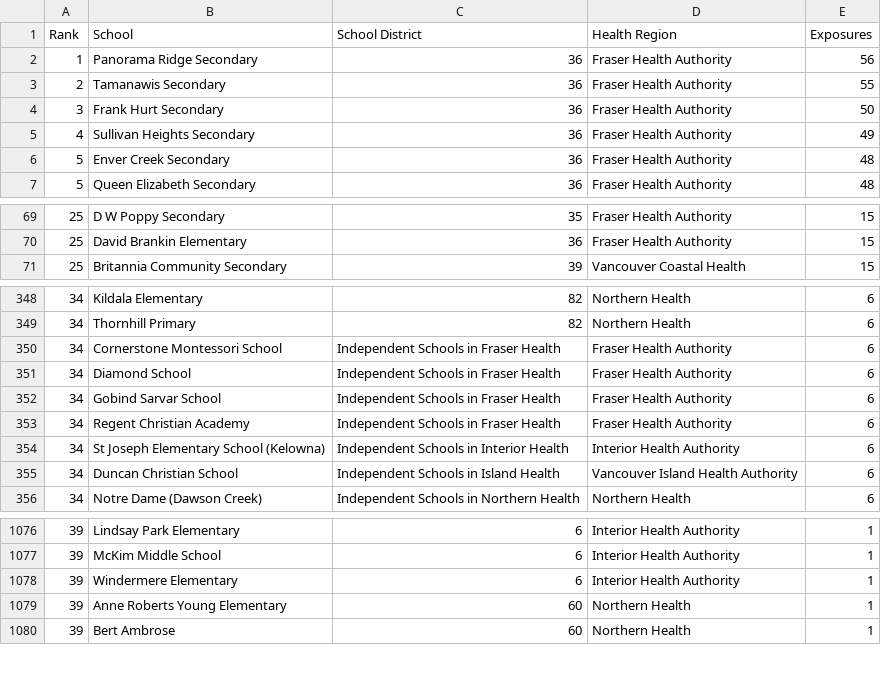
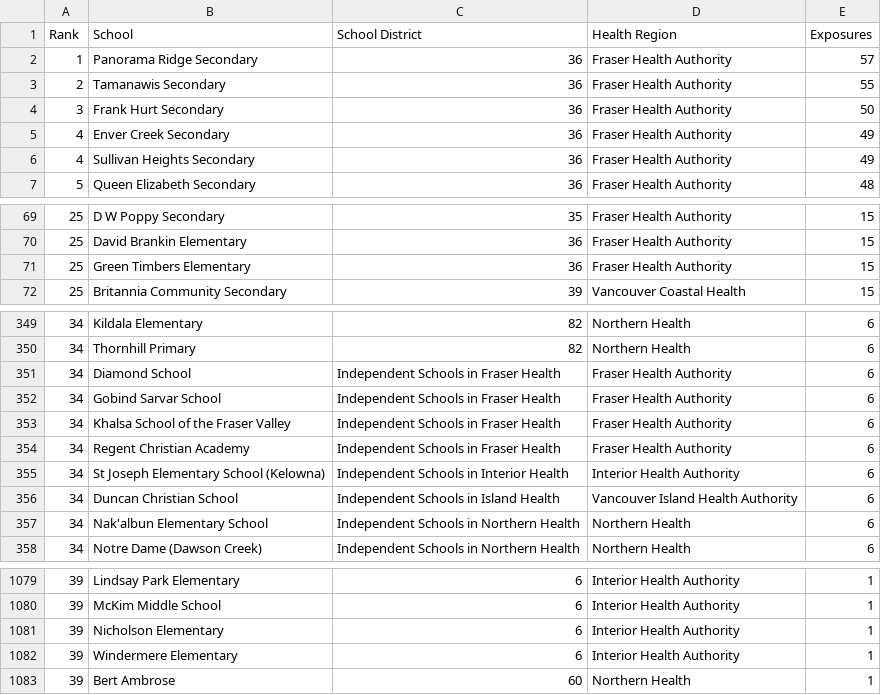
Before and after one commit to spod/bcschoolscoviddata, a CSV file: data/leaderboard.csv, drawn as a sheet; only a part is shown, gaps mark what is left out; the diff covers the shown part only.

```diff
--- a/data/leaderboard.csv
+++ b/data/leaderboard.csv
@@ -1,7 +1,7 @@
 Rank,School,School District,Health Region,Exposures
-1,Panorama Ridge Secondary,36,Fraser Health Authority,56
+1,Panorama Ridge Secondary,36,Fraser Health Authority,57
 2,Tamanawis Secondary,36,Fraser Health Authority,55
 3,Frank Hurt Secondary,36,Fraser Health Authority,50
+4,Enver Creek Secondary,36,Fraser Health Authority,49
 4,Sullivan Heights Secondary,36,Fraser Health Authority,49
-5,Enver Creek Secondary,36,Fraser Health Authority,48
 5,Queen Elizabeth Secondary,36,Fraser Health Authority,48
@@ -70,2 +70,3 @@ Rank,School,School District,Health Region,Exposures
 25,David Brankin Elementary,36,Fraser Health Authority,15
+25,Green Timbers Elementary,36,Fraser Health Authority,15
 25,Britannia Community Secondary,39,Vancouver Coastal Health,15
@@ -349,5 +350,5 @@ Rank,School,School District,Health Region,Exposures
 34,Thornhill Primary,82,Northern Health,6
-34,Cornerstone Montessori School,Independent Schools in Fraser Health,Fraser Health Authority,6
 34,Diamond School,Independent Schools in Fraser Health,Fraser Health Authority,6
 34,Gobind Sarvar School,Independent Schools in Fraser Health,Fraser Health Authority,6
+34,Khalsa School of the Fraser Valley,Independent Schools in Fraser Health,Fraser Health Authority,6
 34,Regent Christian Academy,Independent Schools in Fraser Health,Fraser Health Authority,6
@@ -355,2 +356,3 @@ Rank,School,School District,Health Region,Exposures
 34,Duncan Christian School,Independent Schools in Island Health,Vancouver Island Health Authority,6
+34,Nak'albun Elementary School,Independent Schools in Northern Health,Northern Health,6
 34,Notre Dame (Dawson Creek),Independent Schools in Northern Health,Northern Health,6
@@ -1077,4 +1080,4 @@ Rank,School,School District,Health Region,Exposures
 39,McKim Middle School,6,Interior Health Authority,1
+39,Nicholson Elementary,6,Interior Health Authority,1
 39,Windermere Elementary,6,Interior Health Authority,1
-39,Anne Roberts Young Elementary,60,Northern Health,1
 39,Bert Ambrose,60,Northern Health,1
```
Also changed, not shown: 12 added rows and 12 removed rows elsewhere in this file, data/bc_school_covid_events_raw_data.csv, data/raw_data.csv.
